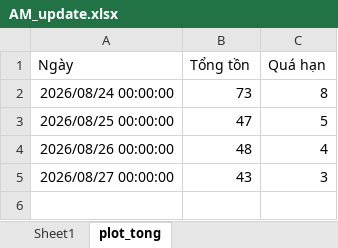
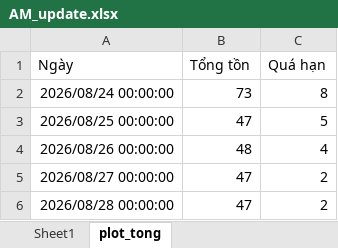
Before and after one commit to Nhunggg1612/dashboard-PAKH, an Excel workbook: data/AM_update.xlsx, sheet plot_tong, drawn as a sheet; values as stored, in another font and other column widths than the file's, no borders; table styles not drawn; the diff names each change by its address in the sheet, - before the commit and + after, or states it on an @@ line.

```diff
--- a/data/AM_update.xlsx (sheet plot_tong)
+++ b/data/AM_update.xlsx (sheet plot_tong)
-B5 (Tổng tồn): 43
+B5 (Tổng tồn): 47
-C5 (Quá hạn): 3
+C5 (Quá hạn): 2
+row 6: 2026/08/28 00:00:00 | 47 | 2
```
Also changed, not shown: sheet Sheet1, data/3.R_pakh.xlsx, data/5.R_pakh_hoan_thanh.xlsx, 10 other files.
